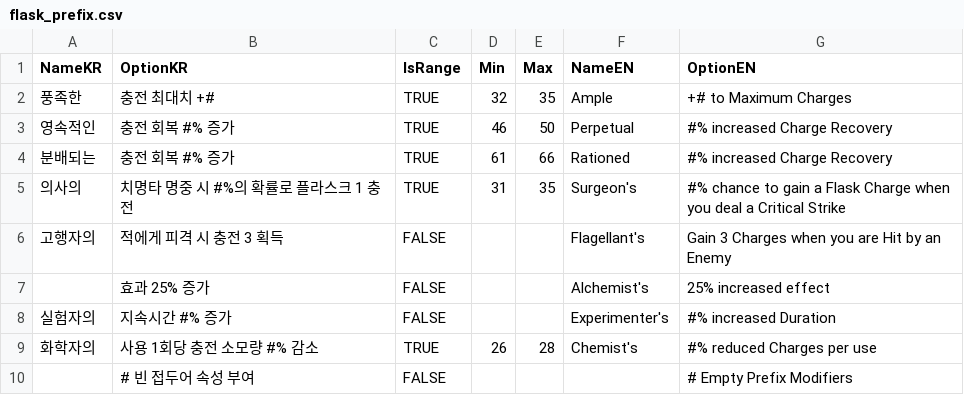
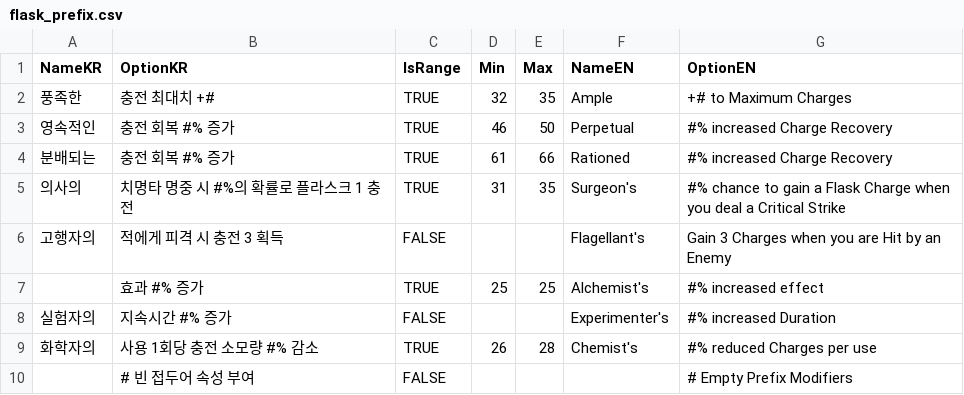
Before and after one commit to ContecSafran/SkTask, a CSV file: bin/resource/Item/flask_prefix.csv, drawn as a sheet; removed rows and columns are numbered as before the commit, all else as after; the diff names each change by its address in the sheet, - before the commit and + after, or states it on an @@ line.

Commit message:
item 검색

```diff
--- a/bin/resource/Item/flask_prefix.csv
+++ b/bin/resource/Item/flask_prefix.csv
-row 7:  | 효과 25% 증가 | FALSE |  |  | Alchemist's | 25% increased effect
+row 7:  | 효과 #% 증가 | TRUE | 25 | 25 | Alchemist's | #% increased effect
```
Also changed, not shown: 8 other files.
